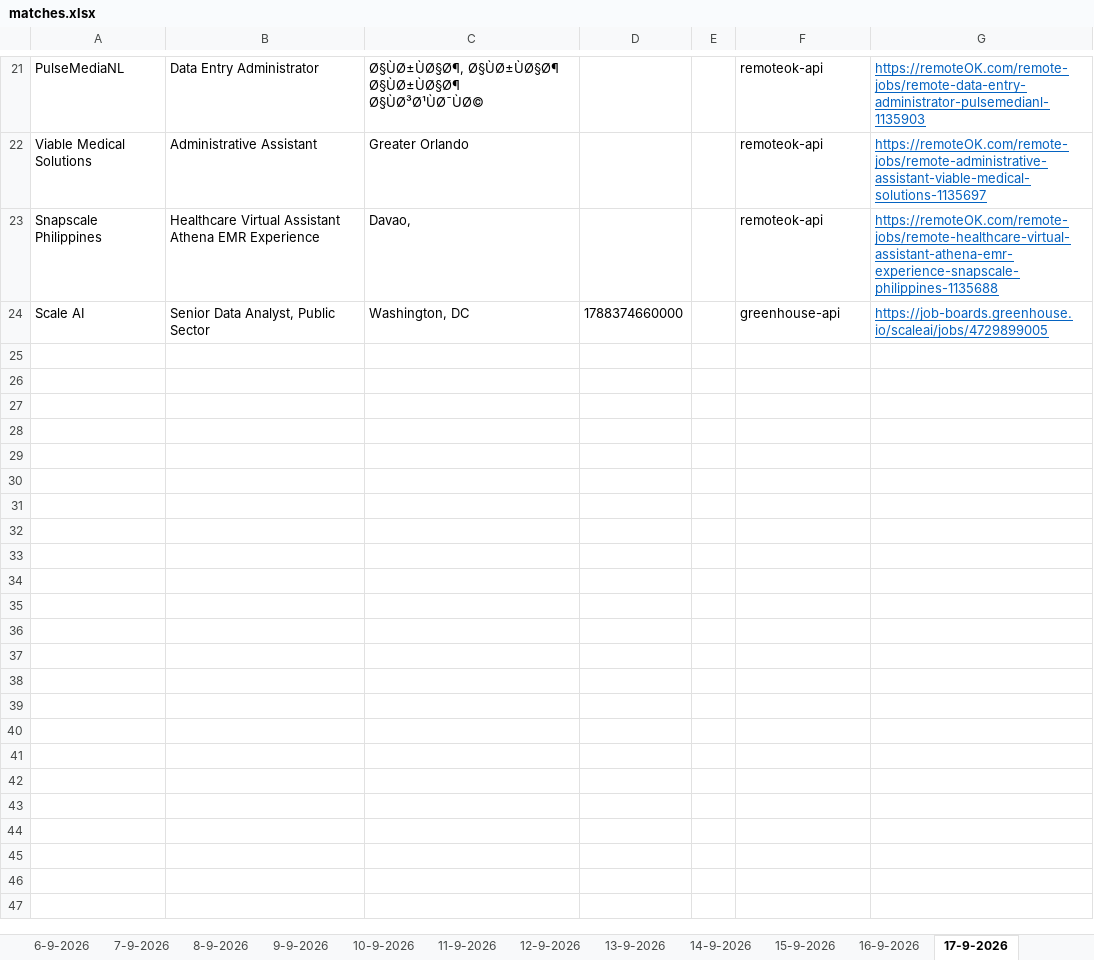
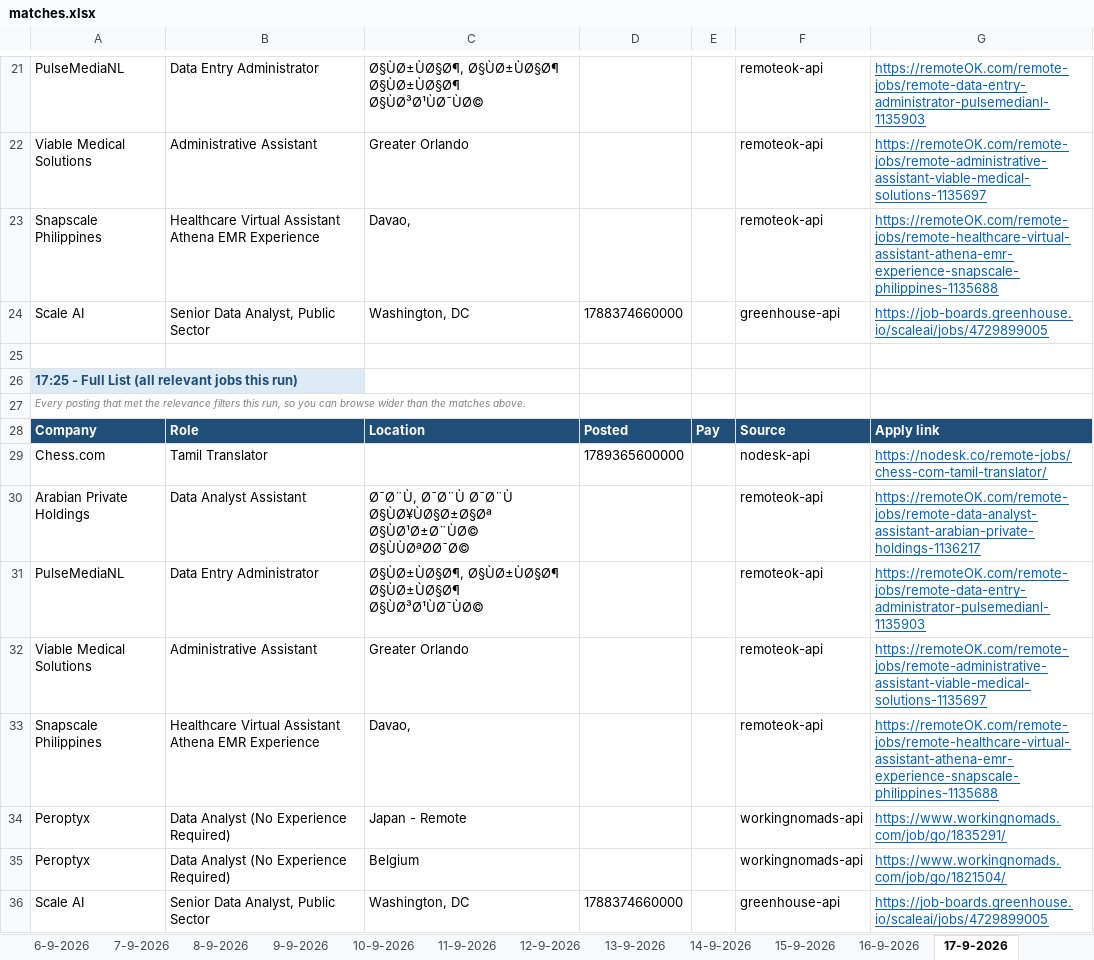
Before and after one commit to waleedba19/career-ops, an Excel workbook: data/matches.xlsx, sheet 17-9-2026, drawn as a sheet; only a part is shown, gaps mark what is left out; values as stored, in another font and other column widths than the file's, no borders; the diff names each change by its address in the sheet, - before the commit and + after, or states it on an @@ line.

```diff
--- a/data/matches.xlsx (sheet 17-9-2026)
+++ b/data/matches.xlsx (sheet 17-9-2026)
+row 25: (empty)
+row 26: 17:25 - Full List (all relevant jobs this run)
+row 27: Every posting that met the relevance filters this run, so you can browse wider than the matches above.
+row 28: Company | Role | Location | Posted | Pay | Source | Apply link
+row 29: Chess.com | Tamil Translator |  | 1789365600000 |  | nodesk-api | https://nodesk.co/remote-jobs/chess-com-tamil-translator/
+row 30: Arabian Private Holdings | Data Analyst Assistant | Ø¯Ø¨Ù, Ø¯Ø¨Ù Ø¯Ø¨Ù Ø§ÙØ¥ÙØ§Ø±Ø§Øª Ø§ÙØ¹Ø±Ø¨ÙØ© Ø§ÙÙØªØØ¯Ø© |  |  | remoteok-api | https://remoteOK.com/remote-jobs/remote-data-analyst-assistant-arabian-private-holdings-1136217
+row 31: PulseMediaNL | Data Entry Administrator | Ø§ÙØ±ÙØ§Ø¶, Ø§ÙØ±ÙØ§Ø¶ Ø§ÙØ±ÙØ§Ø¶ Ø§ÙØ³Ø¹ÙØ¯ÙØ© |  |  | remoteok-api | https://remoteOK.com/remote-jobs/remote-data-entry-administrator-pulsemedianl-1135903
+row 32: Viable Medical Solutions | Administrative Assistant | Greater Orlando |  |  | remoteok-api | https://remoteOK.com/remote-jobs/remote-administrative-assistant-viable-medical-solutions-1135697
+row 33: Snapscale Philippines | Healthcare Virtual Assistant Athena EMR Experience | Davao, |  |  | remoteok-api | https://remoteOK.com/remote-jobs/remote-healthcare-virtual-assistant-athena-emr-experience-snapscale-philippines-1135688
+row 34: Peroptyx | Data Analyst (No Experience Required) | Japan - Remote |  |  | workingnomads-api | https://www.workingnomads.com/job/go/1835291/
+row 35: Peroptyx | Data Analyst (No Experience Required) | Belgium |  |  | workingnomads-api | https://www.workingnomads.com/job/go/1821504/
+row 36: Scale AI | Senior Data Analyst, Public Sector | Washington, DC | 1788374660000 |  | greenhouse-api | https://job-boards.greenhouse.io/scaleai/jobs/4729899005
```
Also changed, not shown: sheet Scan Stats, 4 other files.
